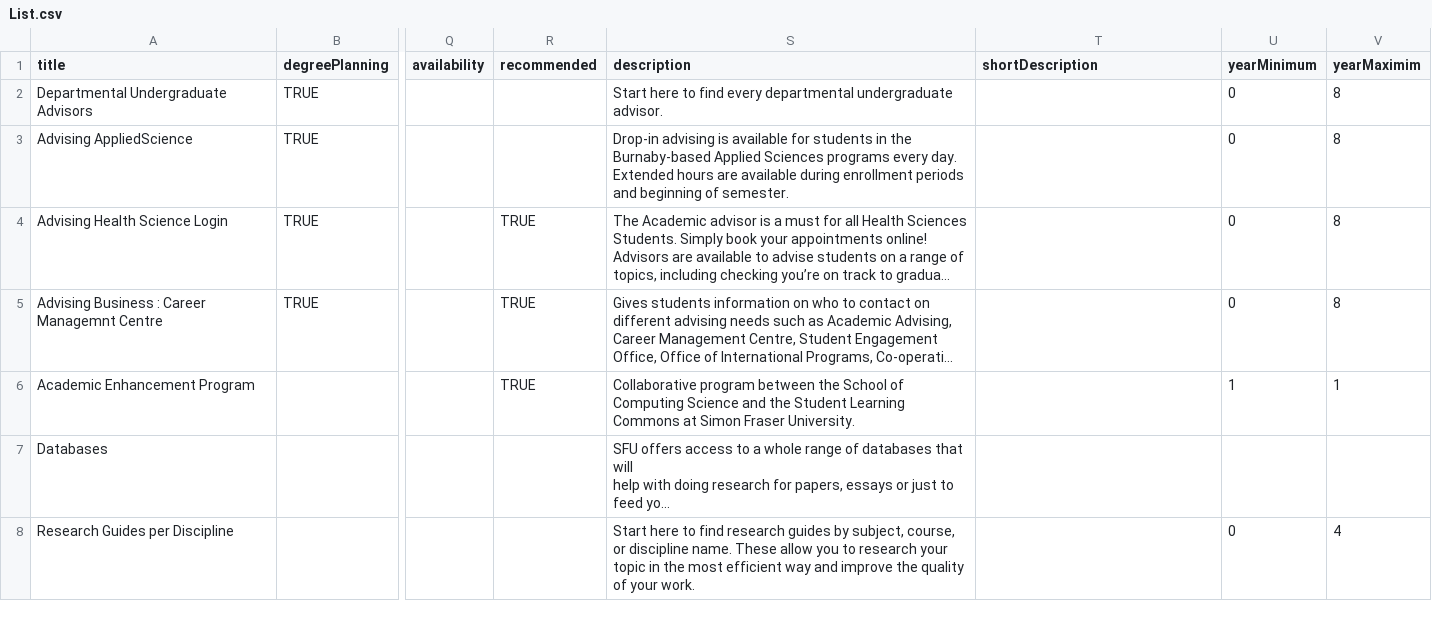
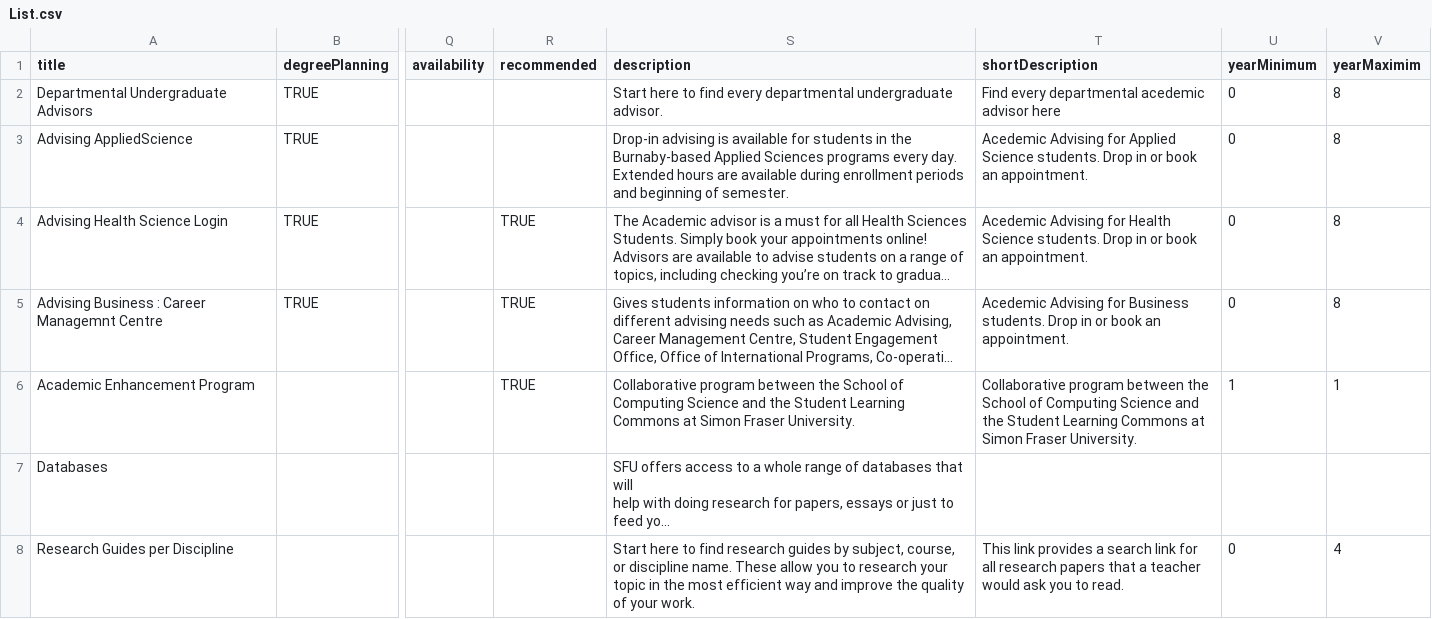
Before and after one commit to oklex/sfuseful, a CSV file: src/data/List.csv, drawn as a sheet; only a part is shown, gaps mark what is left out; long unchanged cells end in …; the diff covers the shown part only; the diff names each change by its address in the sheet, - before the commit and + after, or states it on an @@ line.

Commit message:
updated for new data

```diff
--- a/src/data/List.csv
+++ b/src/data/List.csv
-T2 (shortDescription): (empty)
+T2 (shortDescription): Find every departmental acedemic advisor here
-T3 (shortDescription): (empty)
+T3 (shortDescription): Acedemic Advising for Applied Science students. Drop in or book an appointment.
-T4 (shortDescription): (empty)
+T4 (shortDescription): Acedemic Advising for Health Science students. Drop in or book an appointment.
-T5 (shortDescription): (empty)
+T5 (shortDescription): Acedemic Advising for Business students. Drop in or book an appointment.
-T6 (shortDescription): (empty)
+T6 (shortDescription): Collaborative program between the School of Computing Science and the Student Learning Commons at Simon Fraser University.
-T8 (shortDescription): (empty)
+T8 (shortDescription): This link provides a search link for all research papers that a teacher would ask you to read.
```
Also changed, not shown: 1 removed row and 74 edited cells elsewhere in this file, 3 other files.
